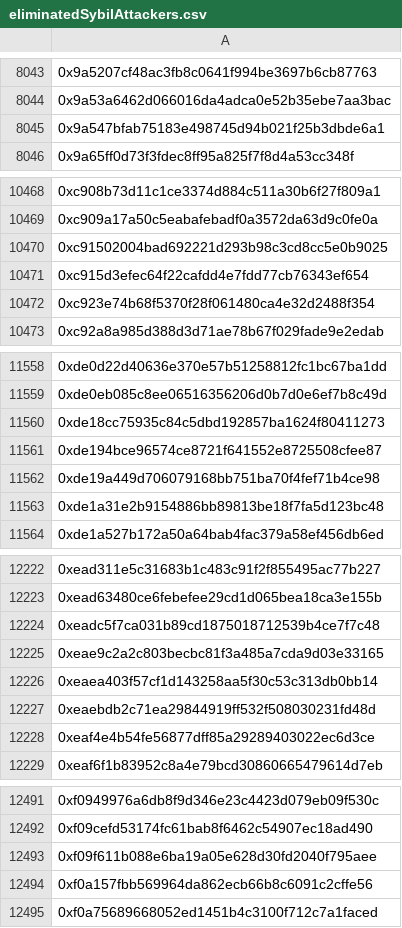
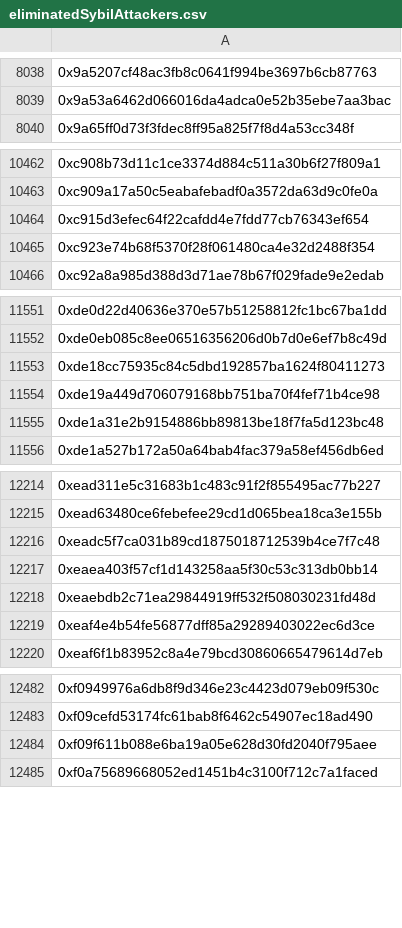
Before and after one commit to hop-protocol/hop-airdrop, a CSV file: src/data/eliminatedSybilAttackers.csv, drawn as a sheet; only a part is shown, gaps mark what is left out; the diff covers the shown part only; the diff names each change by its address in the sheet, - before the commit and + after, or states it on an @@ line.

```diff
--- a/src/data/eliminatedSybilAttackers.csv
+++ b/src/data/eliminatedSybilAttackers.csv
-row 8045: 0x9a547bfab75183e498745d94b021f25b3dbde6a1
-row 10470: 0xc91502004bad692221d293b98c3cd8cc5e0b9025
-row 11561: 0xde194bce96574ce8721f641552e8725508cfee87
-row 12225: 0xeae9c2a2c803becbc81f3a485a7cda9d03e33165
-row 12494: 0xf0a157fbb569964da862ecb66b8c6091c2cffe56
```
Also changed, not shown: 5 removed rows elsewhere in this file, 4 other files.
